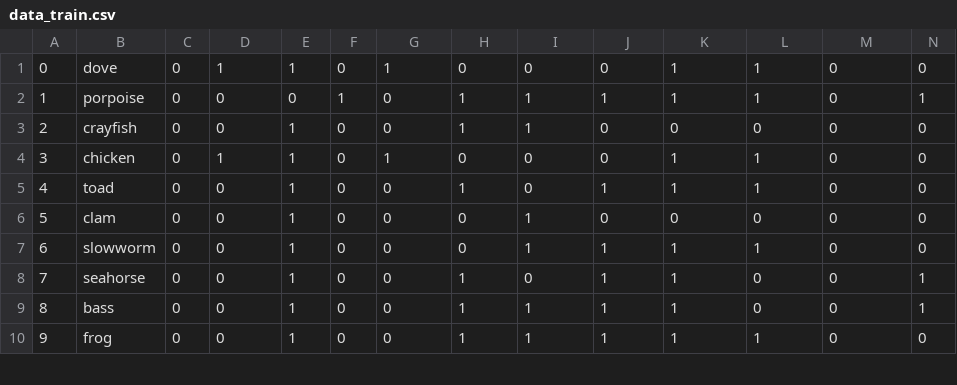
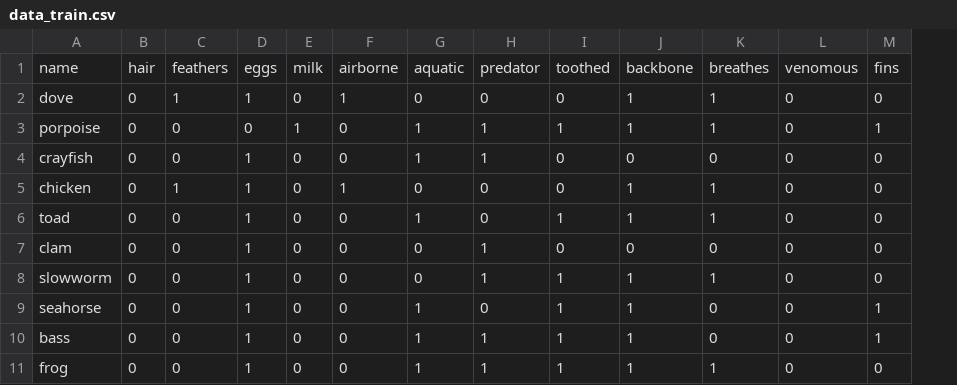
Before and after one commit to fominok/ml, a CSV file: naive/data_train.csv, drawn as a sheet; only a part is shown; removed rows and columns are numbered as before the commit, all else as after; rows hold the shown columns only; the diff names each change by its address in the sheet, - before the commit and + after, or states it on an @@ line.

Commit message:
towards datasets and definitions

```diff
--- a/naive/data_train.csv
+++ b/naive/data_train.csv
-column A, rows 1-10: 0 | 1 | 2 | 3 | 4 | 5 | 6 | 7 | 8 | 9
+row 1: name | hair | feathers | eggs | milk | airborne | aquatic | predator | toothed | backbone | breathes | venomous | fins
```
Also changed, not shown: naive/data_test.csv, 2 other files.
